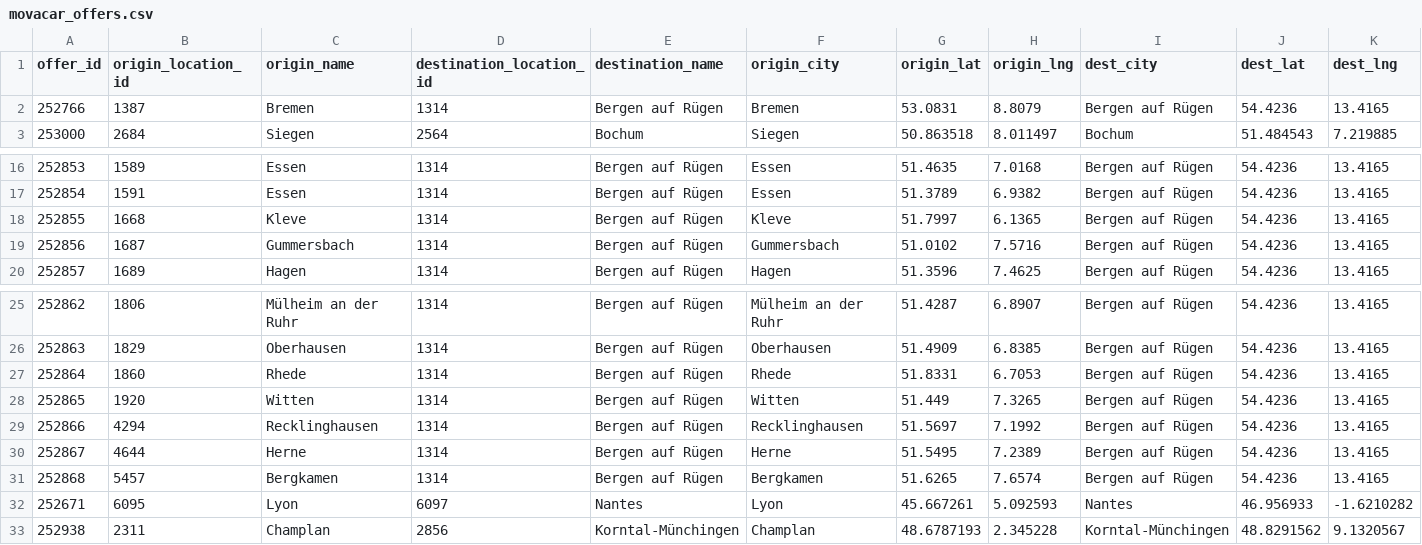
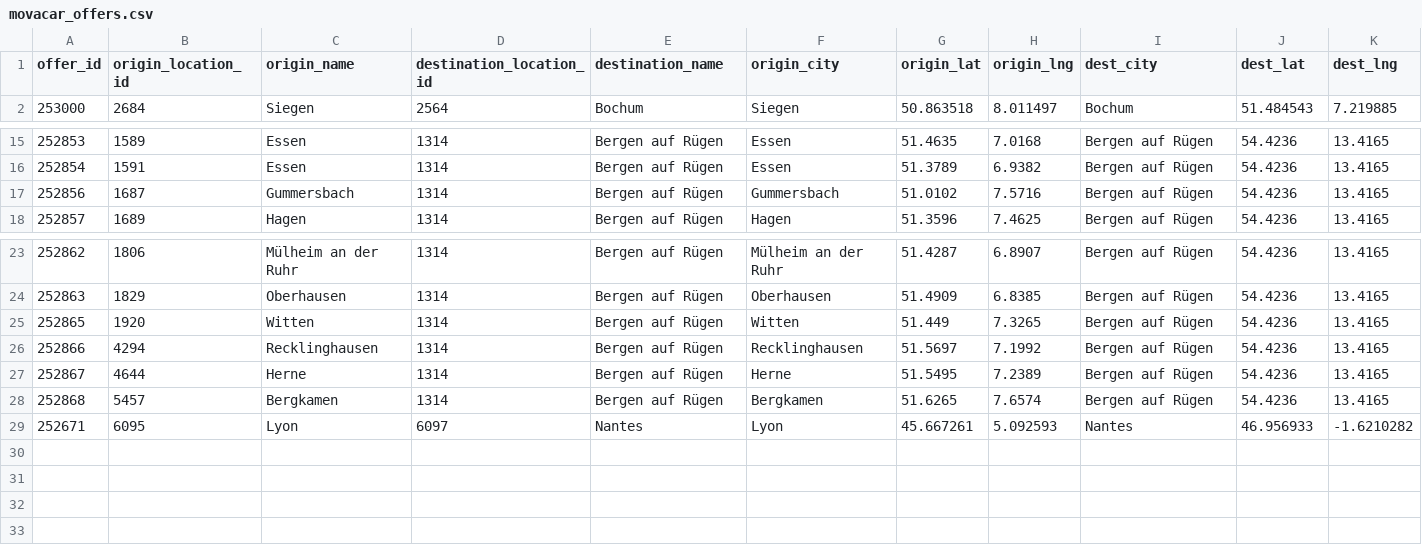
Before and after one commit to zbtwzwht8z-cloud/eurokaefer, a CSV file: data/movacar_offers.csv, drawn as a sheet; only a part is shown, gaps mark what is left out; rows hold the shown columns only; the diff names each change by its address in the sheet, - before the commit and + after, or states it on an @@ line.

```diff
--- a/data/movacar_offers.csv
+++ b/data/movacar_offers.csv
-row 2: 252766 | 1387 | Bremen | 1314 | Bergen auf Rügen | Bremen | 53.0831 | 8.8079 | Bergen auf Rügen | 54.4236 | 13.4165
-row 18: 252855 | 1668 | Kleve | 1314 | Bergen auf Rügen | Kleve | 51.7997 | 6.1365 | Bergen auf Rügen | 54.4236 | 13.4165
-row 27: 252864 | 1860 | Rhede | 1314 | Bergen auf Rügen | Rhede | 51.8331 | 6.7053 | Bergen auf Rügen | 54.4236 | 13.4165
-row 33: 252938 | 2311 | Champlan | 2856 | Korntal-Münchingen | Champlan | 48.6787193 | 2.345228 | Korntal-Münchingen | 48.8291562 | 9.1320567
```
Also changed, not shown: 1 other file.
